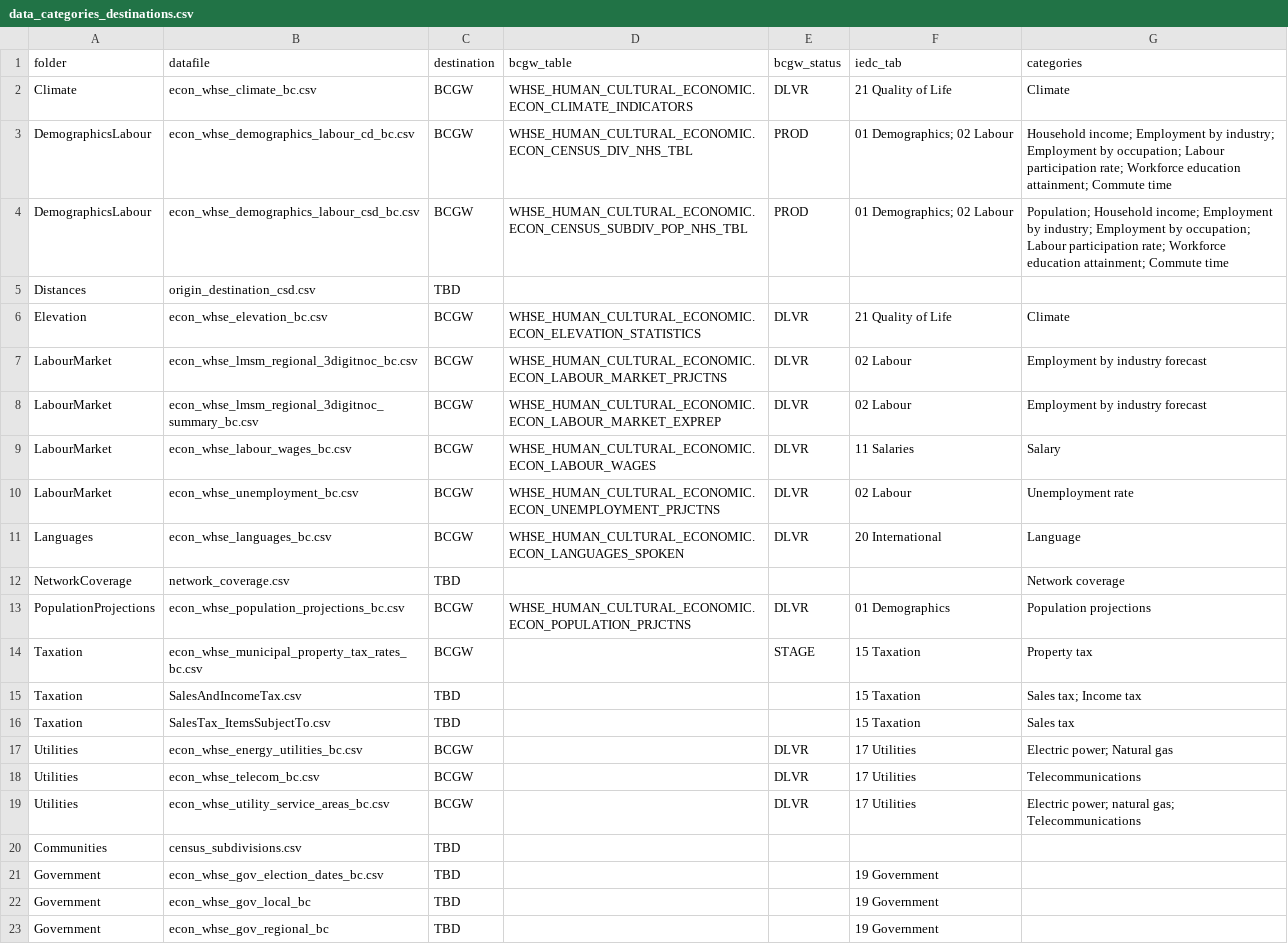
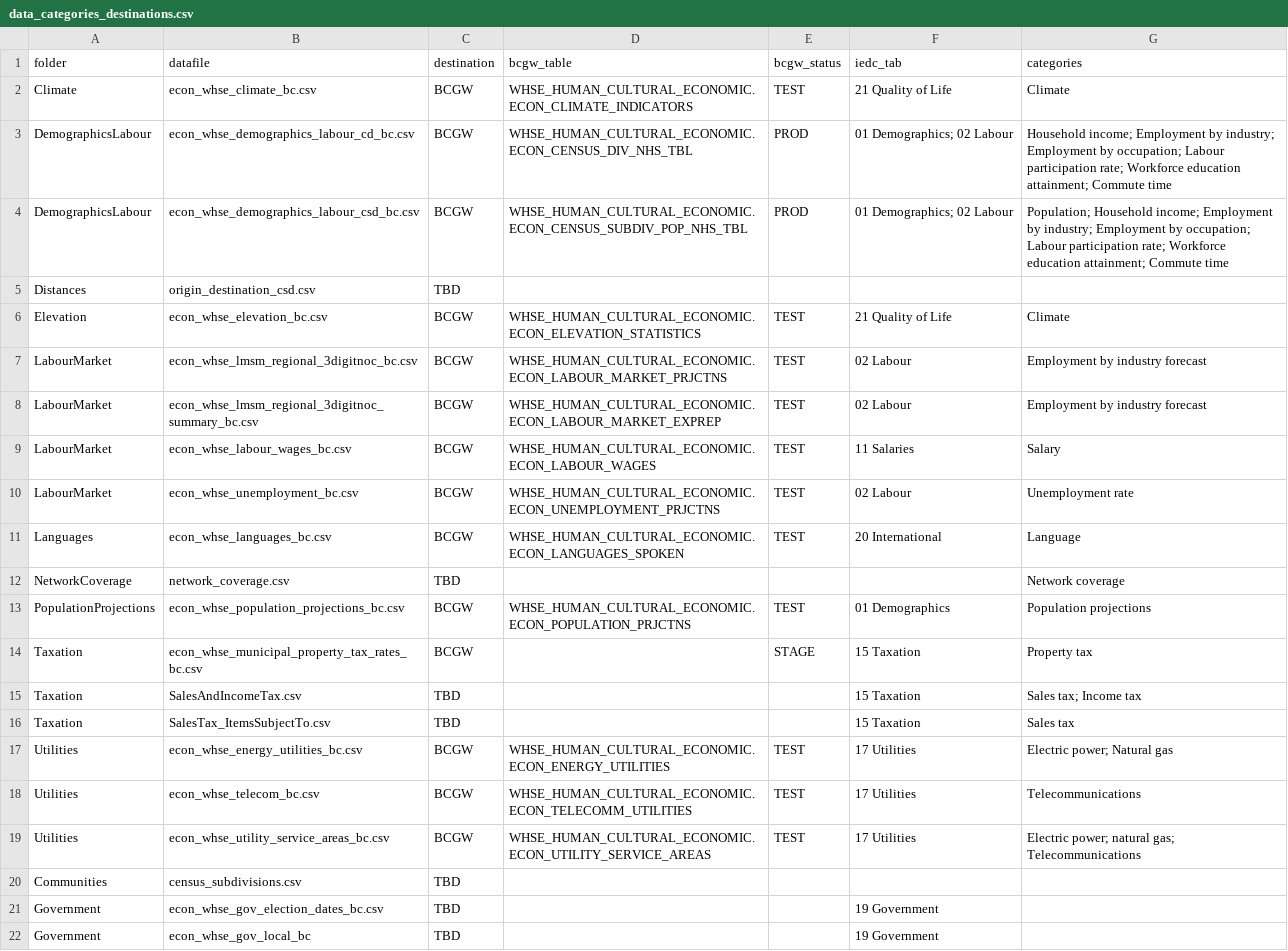
Before and after one commit to smnorris/mit_onetool_data, a CSV file: dissdata/data/data_categories_destinations.csv, drawn as a sheet; only a part is shown; the shorter side is filled out with more unchanged rows.

Commit message:
updated status of tables moved to test (and named utility tables)

```diff
--- a/dissdata/data/data_categories_destinations.csv
+++ b/dissdata/data/data_categories_destinations.csv
@@ -1,3 +1,3 @@
 folder,datafile,destination,bcgw_table,bcgw_status,iedc_tab,categories
-Climate,econ_whse_climate_bc.csv,BCGW,WHSE_HUMAN_CULTURAL_ECONOMIC.ECON_CLIMATE_INDICATORS,DLVR,21 Quality of Life,Climate
+Climate,econ_whse_climate_bc.csv,BCGW,WHSE_HUMAN_CULTURAL_ECONOMIC.ECON_CLIMATE_INDICATORS,TEST,21 Quality of Life,Climate
 DemographicsLabour,econ_whse_demographics_labour_cd_bc.csv,BCGW,WHSE_HUMAN_CULTURAL_ECONOMIC.ECON_CENSUS_DIV_NHS_TBL,PROD,01 Demographics; 02 Labour,Household income; Employment by industry; Employment by occupation; Labour participation rate; Workforce education attainment; Commute time
@@ -5,10 +5,10 @@ DemographicsLabour,econ_whse_demographics_labour_csd_bc.csv,BCGW,WHSE_HUMAN_CULT
 Distances,origin_destination_csd.csv,TBD,,,,
-Elevation,econ_whse_elevation_bc.csv,BCGW,WHSE_HUMAN_CULTURAL_ECONOMIC.ECON_ELEVATION_STATISTICS,DLVR,21 Quality of Life,Climate
-LabourMarket,econ_whse_lmsm_regional_3digitnoc_bc.csv,BCGW,WHSE_HUMAN_CULTURAL_ECONOMIC.ECON_LABOUR_MARKET_PRJCTNS,DLVR,02 Labour,Employment by industry forecast
-LabourMarket,econ_whse_lmsm_regional_3digitnoc_summary_bc.csv,BCGW,WHSE_HUMAN_CULTURAL_ECONOMIC.ECON_LABOUR_MARKET_EXPREP,DLVR,02 Labour,Employment by industry forecast
-LabourMarket,econ_whse_labour_wages_bc.csv,BCGW,WHSE_HUMAN_CULTURAL_ECONOMIC.ECON_LABOUR_WAGES,DLVR,11 Salaries,Salary
-LabourMarket,econ_whse_unemployment_bc.csv,BCGW,WHSE_HUMAN_CULTURAL_ECONOMIC.ECON_UNEMPLOYMENT_PRJCTNS,DLVR,02 Labour,Unemployment rate
-Languages,econ_whse_languages_bc.csv,BCGW,WHSE_HUMAN_CULTURAL_ECONOMIC.ECON_LANGUAGES_SPOKEN,DLVR,20 International,Language
+Elevation,econ_whse_elevation_bc.csv,BCGW,WHSE_HUMAN_CULTURAL_ECONOMIC.ECON_ELEVATION_STATISTICS,TEST,21 Quality of Life,Climate
+LabourMarket,econ_whse_lmsm_regional_3digitnoc_bc.csv,BCGW,WHSE_HUMAN_CULTURAL_ECONOMIC.ECON_LABOUR_MARKET_PRJCTNS,TEST,02 Labour,Employment by industry forecast
+LabourMarket,econ_whse_lmsm_regional_3digitnoc_summary_bc.csv,BCGW,WHSE_HUMAN_CULTURAL_ECONOMIC.ECON_LABOUR_MARKET_EXPREP,TEST,02 Labour,Employment by industry forecast
+LabourMarket,econ_whse_labour_wages_bc.csv,BCGW,WHSE_HUMAN_CULTURAL_ECONOMIC.ECON_LABOUR_WAGES,TEST,11 Salaries,Salary
+LabourMarket,econ_whse_unemployment_bc.csv,BCGW,WHSE_HUMAN_CULTURAL_ECONOMIC.ECON_UNEMPLOYMENT_PRJCTNS,TEST,02 Labour,Unemployment rate
+Languages,econ_whse_languages_bc.csv,BCGW,WHSE_HUMAN_CULTURAL_ECONOMIC.ECON_LANGUAGES_SPOKEN,TEST,20 International,Language
 NetworkCoverage,network_coverage.csv,TBD,,,,Network coverage
-PopulationProjections,econ_whse_population_projections_bc.csv,BCGW,WHSE_HUMAN_CULTURAL_ECONOMIC.ECON_POPULATION_PRJCTNS,DLVR,01 Demographics,Population projections
+PopulationProjections,econ_whse_population_projections_bc.csv,BCGW,WHSE_HUMAN_CULTURAL_ECONOMIC.ECON_POPULATION_PRJCTNS,TEST,01 Demographics,Population projections
 Taxation,econ_whse_municipal_property_tax_rates_bc.csv,BCGW,,STAGE,15 Taxation,Property tax
@@ -16,5 +16,5 @@ Taxation,SalesAndIncomeTax.csv,TBD,,,15 Taxation,Sales tax; Income tax
 Taxation,SalesTax_ItemsSubjectTo.csv,TBD,,,15 Taxation,Sales tax
-Utilities,econ_whse_energy_utilities_bc.csv,BCGW,,DLVR,17 Utilities,Electric power; Natural gas
-Utilities,econ_whse_telecom_bc.csv,BCGW,,DLVR,17 Utilities,Telecommunications
-Utilities,econ_whse_utility_service_areas_bc.csv,BCGW,,DLVR,17 Utilities,Electric power; natural gas; Telecommunications
+Utilities,econ_whse_energy_utilities_bc.csv,BCGW,WHSE_HUMAN_CULTURAL_ECONOMIC.ECON_ENERGY_UTILITIES,TEST,17 Utilities,Electric power; Natural gas
+Utilities,econ_whse_telecom_bc.csv,BCGW,WHSE_HUMAN_CULTURAL_ECONOMIC.ECON_TELECOMM_UTILITIES,TEST,17 Utilities,Telecommunications
+Utilities,econ_whse_utility_service_areas_bc.csv,BCGW,WHSE_HUMAN_CULTURAL_ECONOMIC.ECON_UTILITY_SERVICE_AREAS,TEST,17 Utilities,Electric power; natural gas; Telecommunications
 Communities,census_subdivisions.csv,TBD,,,,
```
